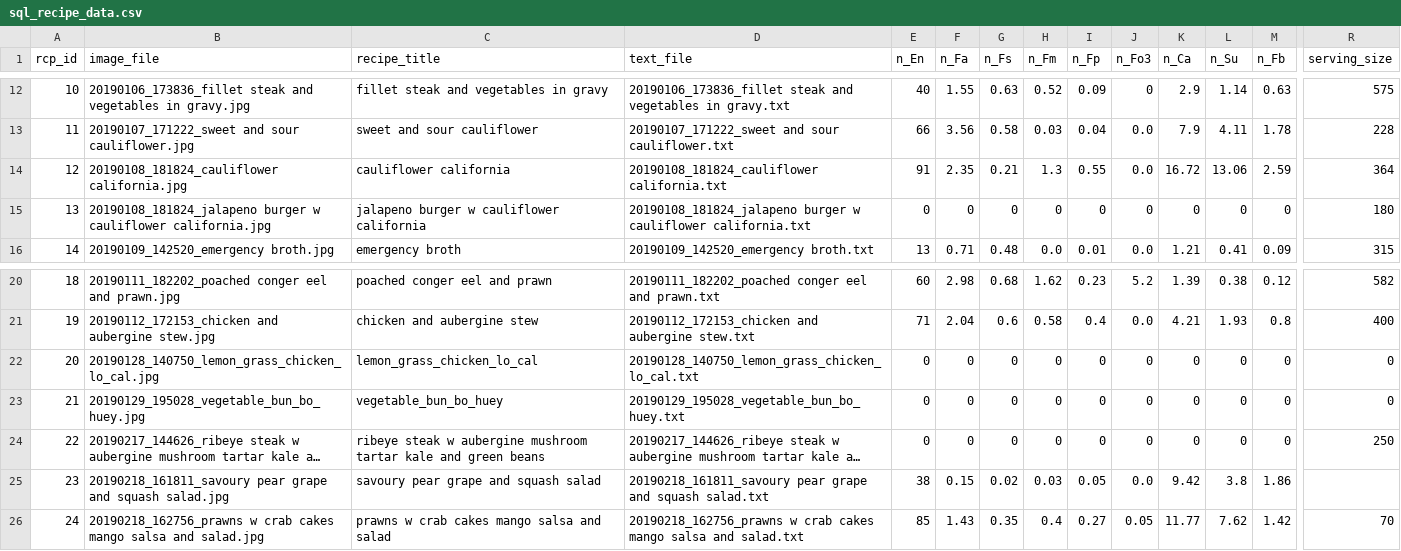
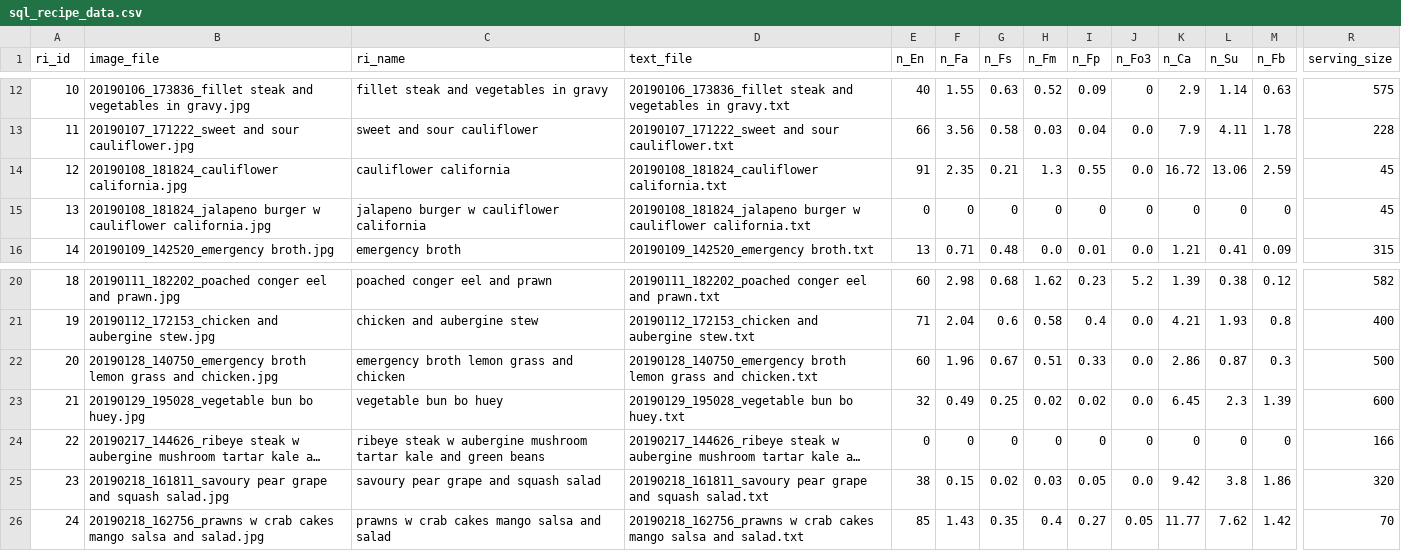
Before and after one commit to UnacceptableBehaviour/assest_server, a CSV file: static/sql_recipe_data.csv, drawn as a sheet; only a part is shown, gaps mark what is left out; long unchanged cells end in …; the diff covers the shown part only; the diff names each change by its address in the sheet, - before the commit and + after, or states it on an @@ line.

Commit message:
=added couple of recipes

```diff
--- a/static/sql_recipe_data.csv
+++ b/static/sql_recipe_data.csv
-A1: rcp_id
+A1: ri_id
-C1: recipe_title
+C1: ri_name
-R14 (serving_size): 364
+R14 (serving_size): 45
-R15 (serving_size): 180
+R15 (serving_size): 45
-B22 (image_file): 20190128_140750_lemon_grass_chicken_lo_cal.jpg
+B22 (image_file): 20190128_140750_emergency broth lemon grass and chicken.jpg
-C22 (ri_name): lemon_grass_chicken_lo_cal
+C22 (ri_name): emergency broth lemon grass and chicken
-D22 (text_file): 20190128_140750_lemon_grass_chicken_lo_cal.txt
+D22 (text_file): 20190128_140750_emergency broth lemon grass and chicken.txt
-E22 (n_En): 0
+E22 (n_En): 60
-F22 (n_Fa): 0
+F22 (n_Fa): 1.96
-G22 (n_Fs): 0
+G22 (n_Fs): 0.67
-H22 (n_Fm): 0
+H22 (n_Fm): 0.51
-I22 (n_Fp): 0
+I22 (n_Fp): 0.33
-J22:J23 (n_Fo3): 0
+J22:J23 (n_Fo3): 0.0
-K22 (n_Ca): 0
+K22 (n_Ca): 2.86
-L22 (n_Su): 0
+L22 (n_Su): 0.87
-M22 (n_Fb): 0
+M22 (n_Fb): 0.3
-R22 (serving_size): 0
+R22 (serving_size): 500
-B23 (image_file): 20190129_195028_vegetable_bun_bo_huey.jpg
+B23 (image_file): 20190129_195028_vegetable bun bo huey.jpg
-C23 (ri_name): vegetable_bun_bo_huey
+C23 (ri_name): vegetable bun bo huey
-D23 (text_file): 20190129_195028_vegetable_bun_bo_huey.txt
+D23 (text_file): 20190129_195028_vegetable bun bo huey.txt
-E23 (n_En): 0
+E23 (n_En): 32
-F23 (n_Fa): 0
+F23 (n_Fa): 0.49
-G23 (n_Fs): 0
+G23 (n_Fs): 0.25
-H23 (n_Fm): 0
+H23 (n_Fm): 0.02
-I23 (n_Fp): 0
+I23 (n_Fp): 0.02
-K23 (n_Ca): 0
+K23 (n_Ca): 6.45
-L23 (n_Su): 0
+L23 (n_Su): 2.3
-M23 (n_Fb): 0
+M23 (n_Fb): 1.39
-R23 (serving_size): 0
+R23 (serving_size): 600
-R24 (serving_size): 250
+R24 (serving_size): 166
-R25 (serving_size): (empty)
+R25 (serving_size): 320
```
Also changed, not shown: 14 edited cells elsewhere in this file, 35 other files.
